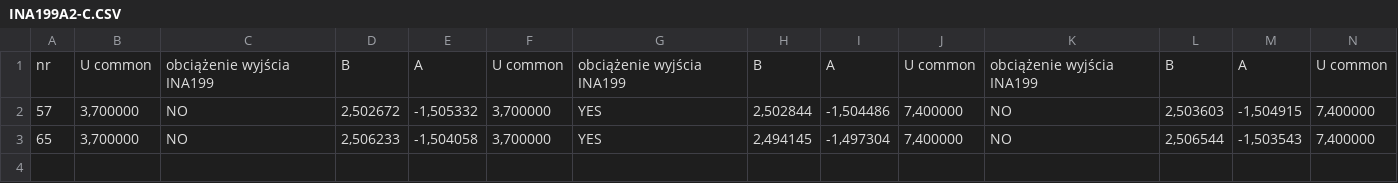
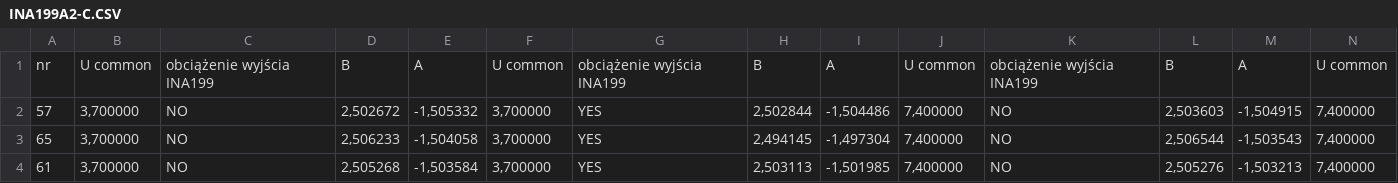
Before and after one commit to krzychoooo/INA199A2-C, a CSV file: INA199A2-C.CSV, drawn as a sheet; only a part is shown; rows hold the shown columns only; the diff names each change by its address in the sheet, - before the commit and + after, or states it on an @@ line.

Commit message:
Update INA199A2-C.CSV

```diff
--- a/INA199A2-C.CSV
+++ b/INA199A2-C.CSV
+row 4: 61 | 3,700000 | NO | 2,505268 | -1,503584 | 3,700000 | YES | 2,503113 | -1,501985 | 7,400000 | NO | 2,505276 | -1,503213 | 7,400000
```
